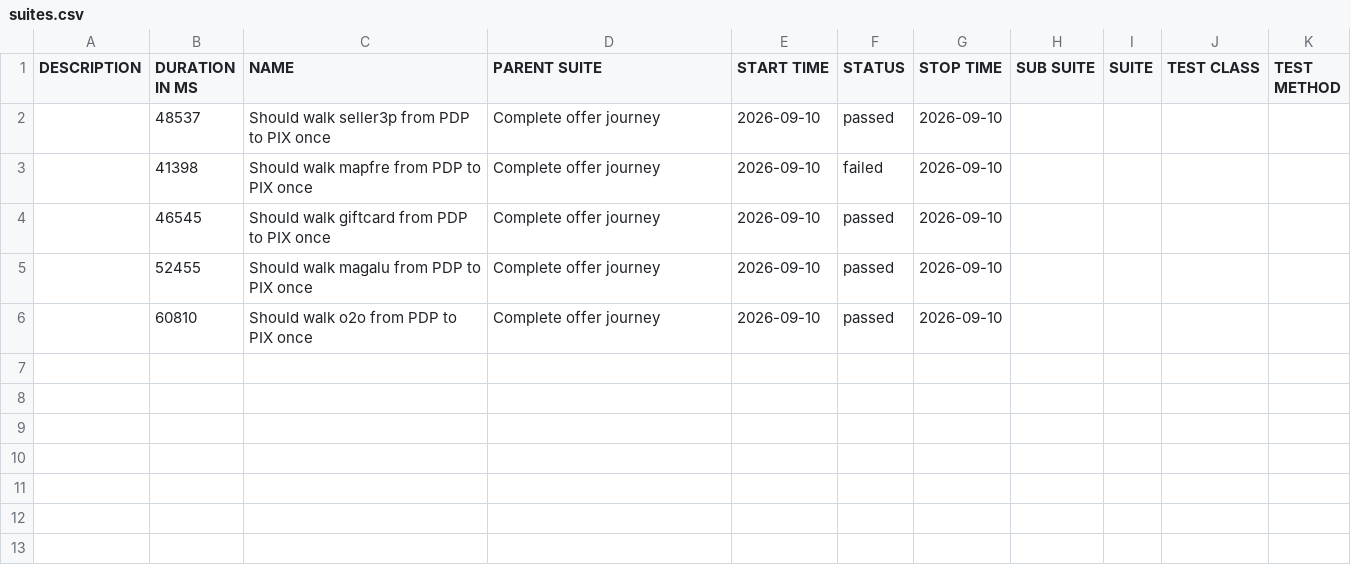
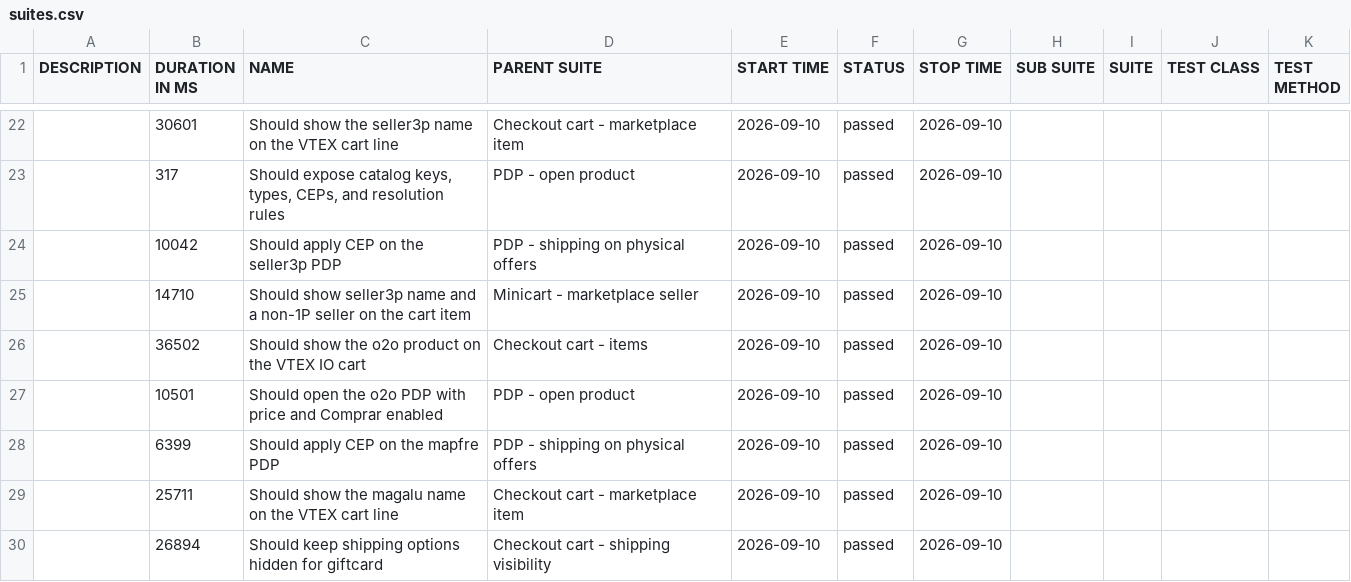
Before and after one commit to MaximusPonciano/gh-pages, a CSV file: allure-report/data/suites.csv, drawn as a sheet; only a part is shown, gaps mark what is left out; the diff covers the shown part only.

```diff
--- a/allure-report/data/suites.csv
+++ b/allure-report/data/suites.csv
@@ -2,5 +22,9 @@
-"","48537","Should walk seller3p from PDP to PIX once","Complete offer journey","2026-09-10","passed","2026-09-10","","","",""
-"","41398","Should walk mapfre from PDP to PIX once","Complete offer journey","2026-09-10","failed","2026-09-10","","","",""
-"","46545","Should walk giftcard from PDP to PIX once","Complete offer journey","2026-09-10","passed","2026-09-10","","","",""
-"","52455","Should walk magalu from PDP to PIX once","Complete offer journey","2026-09-10","passed","2026-09-10","","","",""
-"","60810","Should walk o2o from PDP to PIX once","Complete offer journey","2026-09-10","passed","2026-09-10","","","",""
+"","30601","Should show the seller3p name on the VTEX cart line","Checkout cart - marketplace item","2026-09-10","passed","2026-09-10","","","",""
+"","317","Should expose catalog keys, types, CEPs, and resolution rules","PDP - open product","2026-09-10","passed","2026-09-10","","","",""
+"","10042","Should apply CEP on the seller3p PDP","PDP - shipping on physical offers","2026-09-10","passed","2026-09-10","","","",""
+"","14710","Should show seller3p name and a non-1P seller on the cart item","Minicart - marketplace seller","2026-09-10","passed","2026-09-10","","","",""
+"","36502","Should show the o2o product on the VTEX IO cart","Checkout cart - items","2026-09-10","passed","2026-09-10","","","",""
+"","10501","Should open the o2o PDP with price and Comprar enabled","PDP - open product","2026-09-10","passed","2026-09-10","","","",""
+"","6399","Should apply CEP on the mapfre PDP","PDP - shipping on physical offers","2026-09-10","passed","2026-09-10","","","",""
+"","25711","Should show the magalu name on the VTEX cart line","Checkout cart - marketplace item","2026-09-10","passed","2026-09-10","","","",""
+"","26894","Should keep shipping options hidden for giftcard","Checkout cart - shipping visibility","2026-09-10","passed","2026-09-10","","","",""
```
Also changed, not shown: 20 added rows elsewhere in this file, 59 other files.
